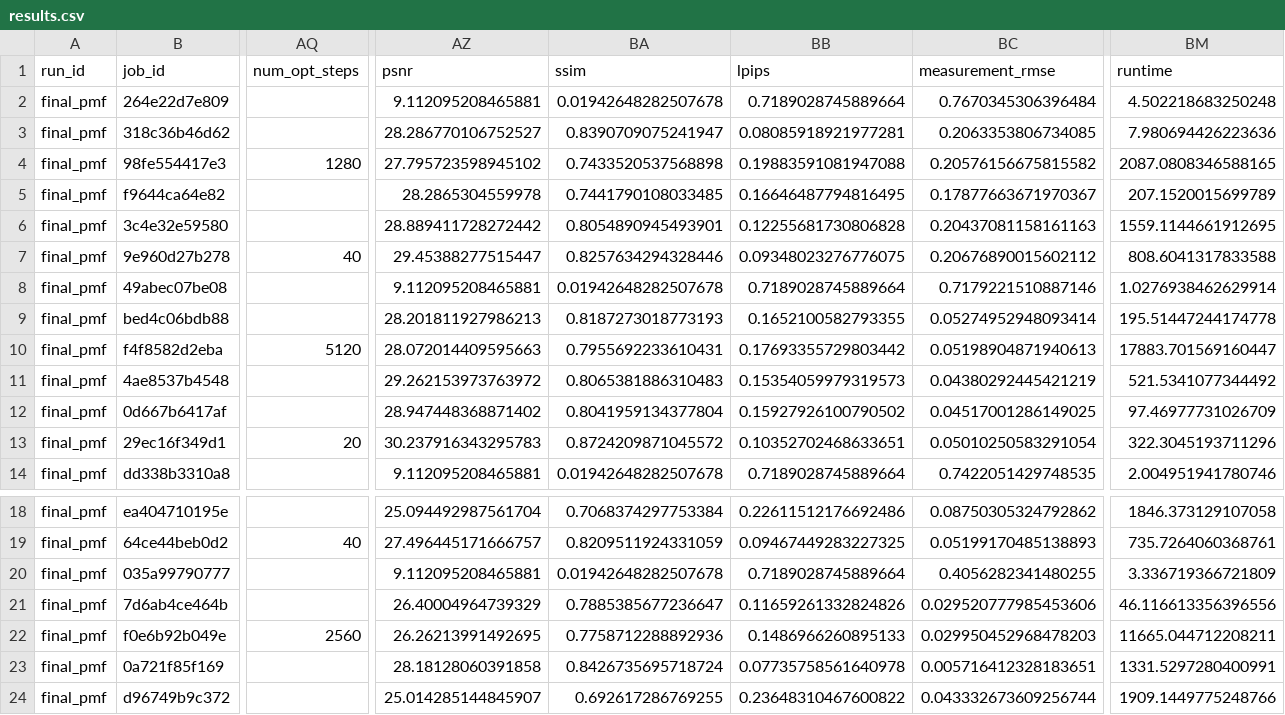
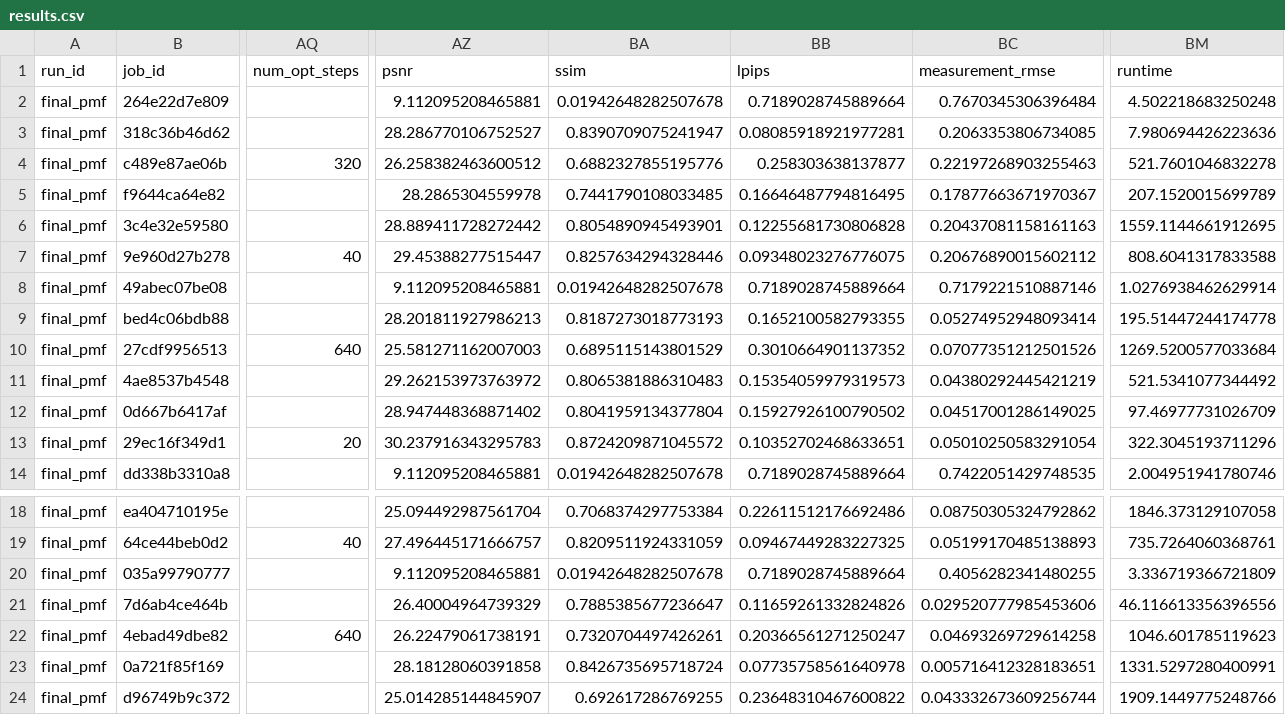
Before and after one commit to Abdelaal495/controllable-image-generation, a CSV file: results/final/final_pmf/results.csv, drawn as a sheet; only a part is shown, gaps mark what is left out; the diff covers the shown part only; the diff names each change by its address in the sheet, - before the commit and + after, or states it on an @@ line.

```diff
--- a/results/final/final_pmf/results.csv
+++ b/results/final/final_pmf/results.csv
-B4 (job_id): 98fe554417e3
+B4 (job_id): c489e87ae06b
-AQ4 (num_opt_steps): 1280
+AQ4 (num_opt_steps): 320
-AZ4 (psnr): 27.795723598945102
+AZ4 (psnr): 26.258382463600512
-BA4 (ssim): 0.7433520537568898
+BA4 (ssim): 0.6882327855195776
-BB4 (lpips): 0.19883591081947088
+BB4 (lpips): 0.258303638137877
-BC4 (measurement_rmse): 0.20576156675815582
+BC4 (measurement_rmse): 0.22197268903255463
-BM4 (runtime): 2087.0808346588165
+BM4 (runtime): 521.7601046832278
-B10 (job_id): f4f8582d2eba
+B10 (job_id): 27cdf9956513
-AQ10 (num_opt_steps): 5120
+AQ10 (num_opt_steps): 640
-AZ10 (psnr): 28.072014409595663
+AZ10 (psnr): 25.581271162007003
-BA10 (ssim): 0.7955692233610431
+BA10 (ssim): 0.6895115143801529
-BB10 (lpips): 0.17693355729803442
+BB10 (lpips): 0.3010664901137352
-BC10 (measurement_rmse): 0.05198904871940613
+BC10 (measurement_rmse): 0.07077351212501526
-BM10 (runtime): 17883.701569160447
+BM10 (runtime): 1269.5200577033684
-B22 (job_id): f0e6b92b049e
+B22 (job_id): 4ebad49dbe82
-AQ22 (num_opt_steps): 2560
+AQ22 (num_opt_steps): 640
-AZ22 (psnr): 26.26213991492695
+AZ22 (psnr): 26.22479061738191
-BA22 (ssim): 0.7758712288892936
+BA22 (ssim): 0.7320704497426261
-BB22 (lpips): 0.1486966260895133
+BB22 (lpips): 0.20366561271250247
-BC22 (measurement_rmse): 0.029950452968478203
+BC22 (measurement_rmse): 0.04693269729614258
-BM22 (runtime): 11665.044712208211
+BM22 (runtime): 1046.601785119623
```
Also changed, not shown: 87 edited cells elsewhere in this file, results/final/final_jit/results.csv, 8 other files.
